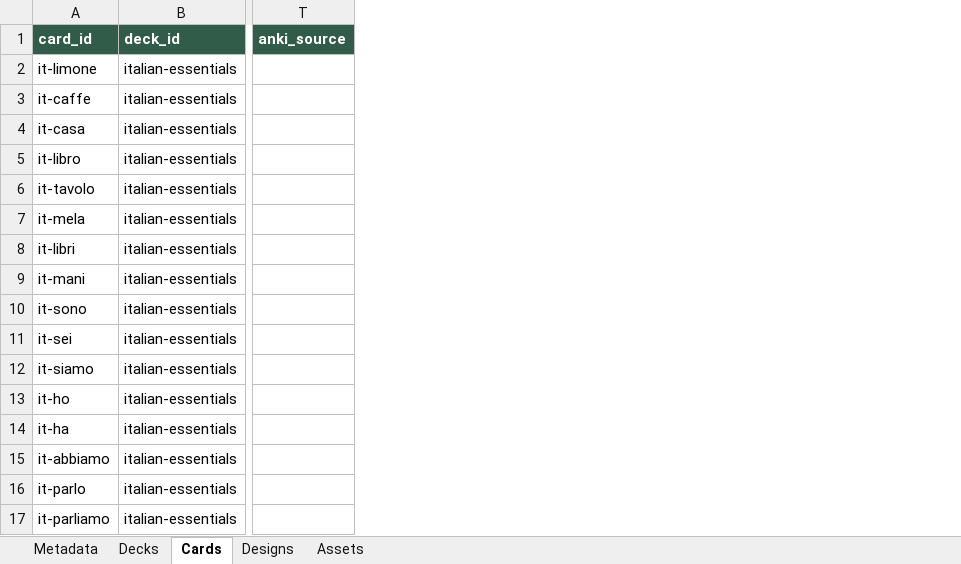
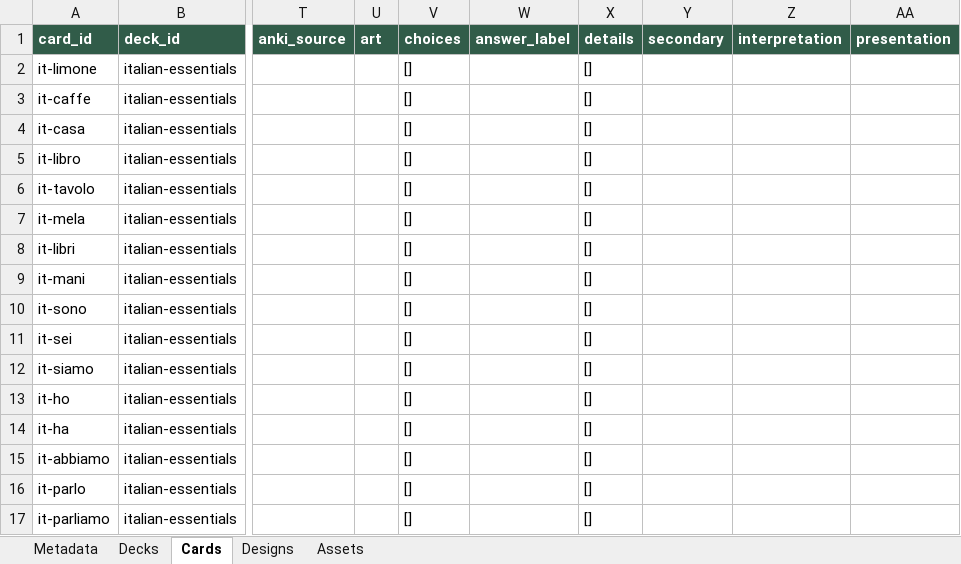
Before and after one commit to wolney8/HoloRecall, an Excel workbook: public/downloads/holorecall-italian-v5.xlsx, sheet Cards, drawn as a sheet; only a part is shown, gaps mark what is left out; values as stored, in another font and other column widths than the file's, no borders; the diff names each change by its address in the sheet, - before the commit and + after, or states it on an @@ line.

Commit message:
Clarify language recall presentation

```diff
--- a/public/downloads/holorecall-italian-v5.xlsx (sheet Cards)
+++ b/public/downloads/holorecall-italian-v5.xlsx (sheet Cards)
+column U (art), empty
+column V (choices), rows 2-17: all []
+column W (answer_label), empty
+column X (details), rows 2-17: all []
+column Y (secondary), empty
+column Z (interpretation), empty
+column AA (presentation), empty
```
Also changed, not shown: sheet Decks, sheet Metadata, sheet Designs, public/downloads/holorecall-blank-v5.xlsx, 28 other files.
